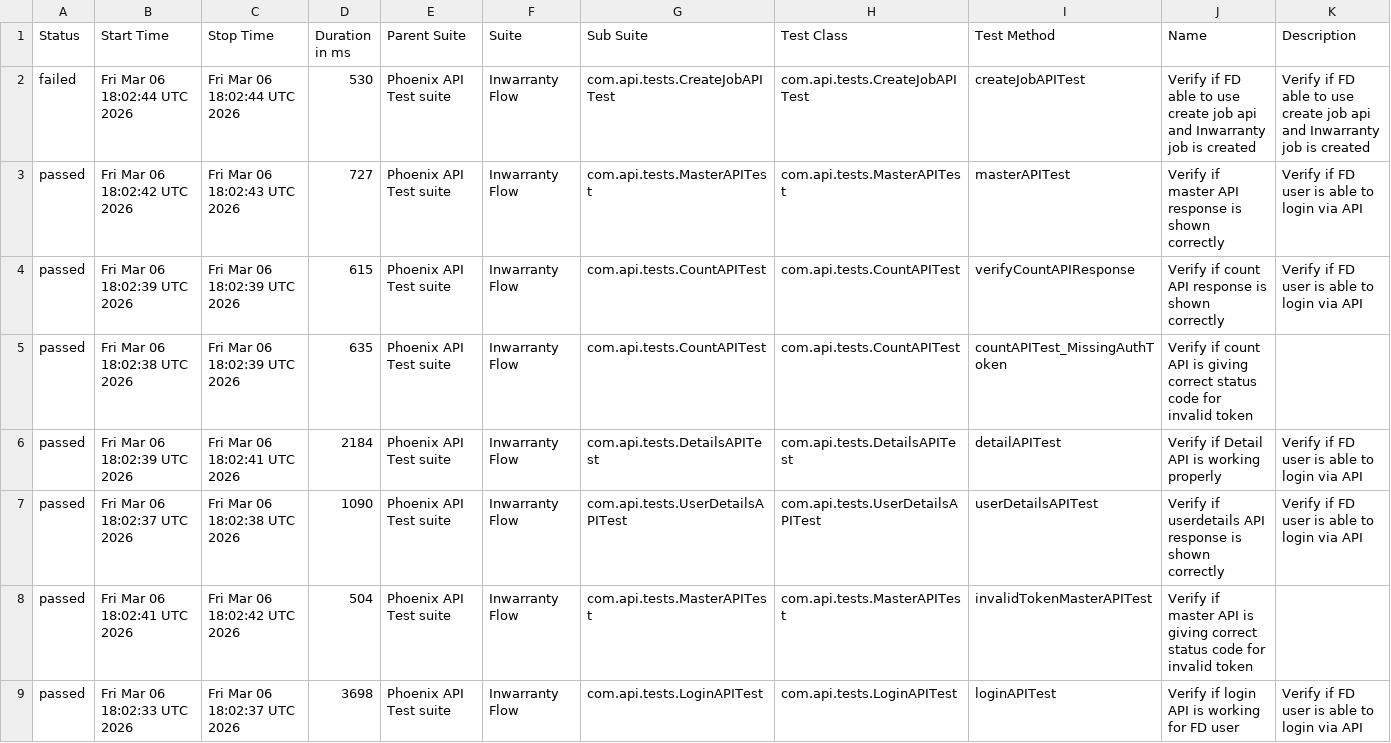
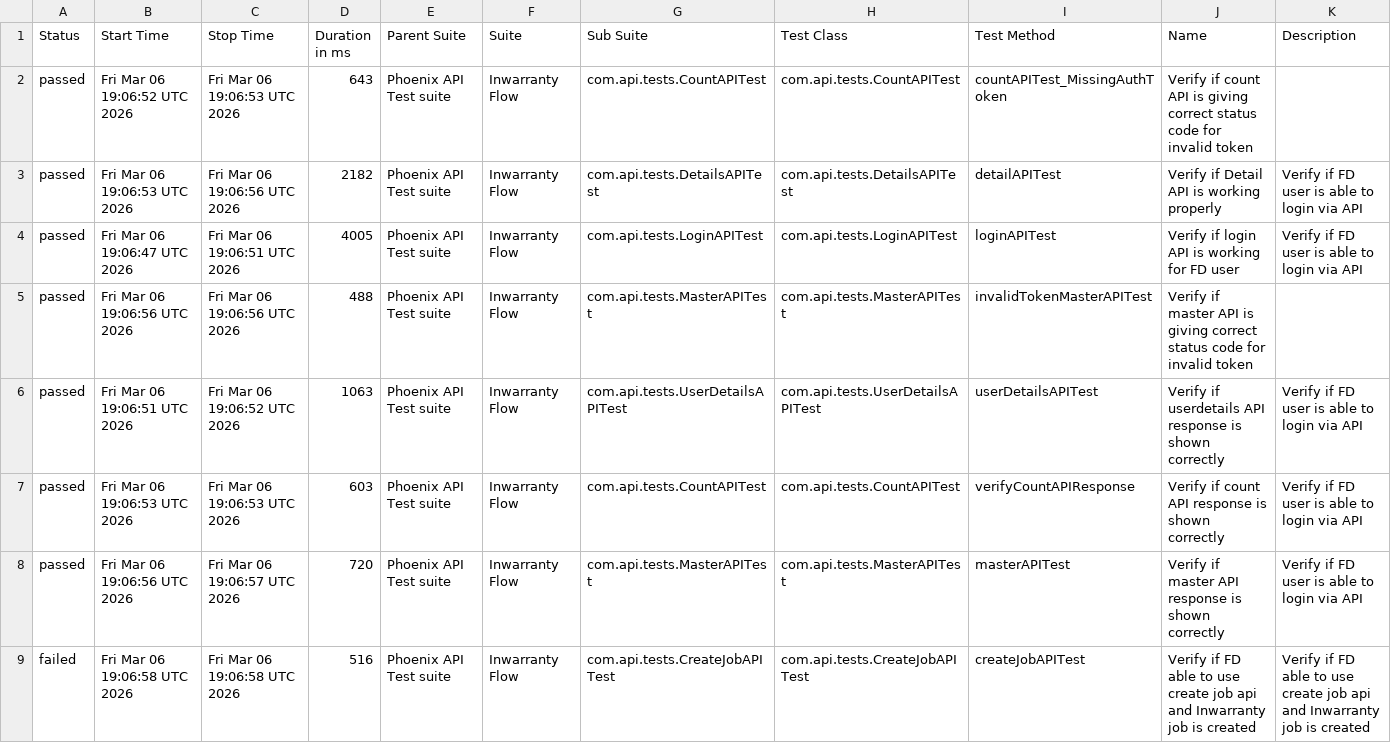
Before and after one commit to tusharS007/PhoenixTestAutomationFramework, a CSV file: data/suites.csv, drawn as a sheet.

```diff
--- a/data/suites.csv
+++ b/data/suites.csv
@@ -1,9 +1,9 @@
 "Status","Start Time","Stop Time","Duration in ms","Parent Suite","Suite","Sub Suite","Test Class","Test Method","Name","Description"
-"failed","Fri Mar 06 18:02:44 UTC 2026","Fri Mar 06 18:02:44 UTC 2026","530","Phoenix API Test suite","Inwarranty Flow","com.api.tests.CreateJobAPITest","com.api.tests.CreateJobAPITest","createJobAPITest","Verify if FD able to use create job api and Inwarranty job is created","Verify if FD able to use create job api and Inwarranty job is created"
-"passed","Fri Mar 06 18:02:42 UTC 2026","Fri Mar 06 18:02:43 UTC 2026","727","Phoenix API Test suite","Inwarranty Flow","com.api.tests.MasterAPITest","com.api.tests.MasterAPITest","masterAPITest","Verify if master API response is shown correctly","Verify if FD user is able to login via API"
-"passed","Fri Mar 06 18:02:39 UTC 2026","Fri Mar 06 18:02:39 UTC 2026","615","Phoenix API Test suite","Inwarranty Flow","com.api.tests.CountAPITest","com.api.tests.CountAPITest","verifyCountAPIResponse","Verify if count API response is shown correctly","Verify if FD user is able to login via API"
-"passed","Fri Mar 06 18:02:38 UTC 2026","Fri Mar 06 18:02:39 UTC 2026","635","Phoenix API Test suite","Inwarranty Flow","com.api.tests.CountAPITest","com.api.tests.CountAPITest","countAPITest_MissingAuthToken","Verify if count API is giving correct status code for invalid token",""
-"passed","Fri Mar 06 18:02:39 UTC 2026","Fri Mar 06 18:02:41 UTC 2026","2184","Phoenix API Test suite","Inwarranty Flow","com.api.tests.DetailsAPITest","com.api.tests.DetailsAPITest","detailAPITest","Verify if Detail API is working properly","Verify if FD user is able to login via API"
-"passed","Fri Mar 06 18:02:37 UTC 2026","Fri Mar 06 18:02:38 UTC 2026","1090","Phoenix API Test suite","Inwarranty Flow","com.api.tests.UserDetailsAPITest","com.api.tests.UserDetailsAPITest","userDetailsAPITest","Verify if userdetails API response is shown correctly","Verify if FD user is able to login via API"
-"passed","Fri Mar 06 18:02:41 UTC 2026","Fri Mar 06 18:02:42 UTC 2026","504","Phoenix API Test suite","Inwarranty Flow","com.api.tests.MasterAPITest","com.api.tests.MasterAPITest","invalidTokenMasterAPITest","Verify if master API is giving correct status code for invalid token",""
-"passed","Fri Mar 06 18:02:33 UTC 2026","Fri Mar 06 18:02:37 UTC 2026","3698","Phoenix API Test suite","Inwarranty Flow","com.api.tests.LoginAPITest","com.api.tests.LoginAPITest","loginAPITest","Verify if login API is working for FD user","Verify if FD user is able to login via API"
+"passed","Fri Mar 06 19:06:52 UTC 2026","Fri Mar 06 19:06:53 UTC 2026","643","Phoenix API Test suite","Inwarranty Flow","com.api.tests.CountAPITest","com.api.tests.CountAPITest","countAPITest_MissingAuthToken","Verify if count API is giving correct status code for invalid token",""
+"passed","Fri Mar 06 19:06:53 UTC 2026","Fri Mar 06 19:06:56 UTC 2026","2182","Phoenix API Test suite","Inwarranty Flow","com.api.tests.DetailsAPITest","com.api.tests.DetailsAPITest","detailAPITest","Verify if Detail API is working properly","Verify if FD user is able to login via API"
+"passed","Fri Mar 06 19:06:47 UTC 2026","Fri Mar 06 19:06:51 UTC 2026","4005","Phoenix API Test suite","Inwarranty Flow","com.api.tests.LoginAPITest","com.api.tests.LoginAPITest","loginAPITest","Verify if login API is working for FD user","Verify if FD user is able to login via API"
+"passed","Fri Mar 06 19:06:56 UTC 2026","Fri Mar 06 19:06:56 UTC 2026","488","Phoenix API Test suite","Inwarranty Flow","com.api.tests.MasterAPITest","com.api.tests.MasterAPITest","invalidTokenMasterAPITest","Verify if master API is giving correct status code for invalid token",""
+"passed","Fri Mar 06 19:06:51 UTC 2026","Fri Mar 06 19:06:52 UTC 2026","1063","Phoenix API Test suite","Inwarranty Flow","com.api.tests.UserDetailsAPITest","com.api.tests.UserDetailsAPITest","userDetailsAPITest","Verify if userdetails API response is shown correctly","Verify if FD user is able to login via API"
+"passed","Fri Mar 06 19:06:53 UTC 2026","Fri Mar 06 19:06:53 UTC 2026","603","Phoenix API Test suite","Inwarranty Flow","com.api.tests.CountAPITest","com.api.tests.CountAPITest","verifyCountAPIResponse","Verify if count API response is shown correctly","Verify if FD user is able to login via API"
+"passed","Fri Mar 06 19:06:56 UTC 2026","Fri Mar 06 19:06:57 UTC 2026","720","Phoenix API Test suite","Inwarranty Flow","com.api.tests.MasterAPITest","com.api.tests.MasterAPITest","masterAPITest","Verify if master API response is shown correctly","Verify if FD user is able to login via API"
+"failed","Fri Mar 06 19:06:58 UTC 2026","Fri Mar 06 19:06:58 UTC 2026","516","Phoenix API Test suite","Inwarranty Flow","com.api.tests.CreateJobAPITest","com.api.tests.CreateJobAPITest","createJobAPITest","Verify if FD able to use create job api and Inwarranty job is created","Verify if FD able to use create job api and Inwarranty job is created"
```
Also changed, not shown: data/behaviors.csv, 58 other files.
